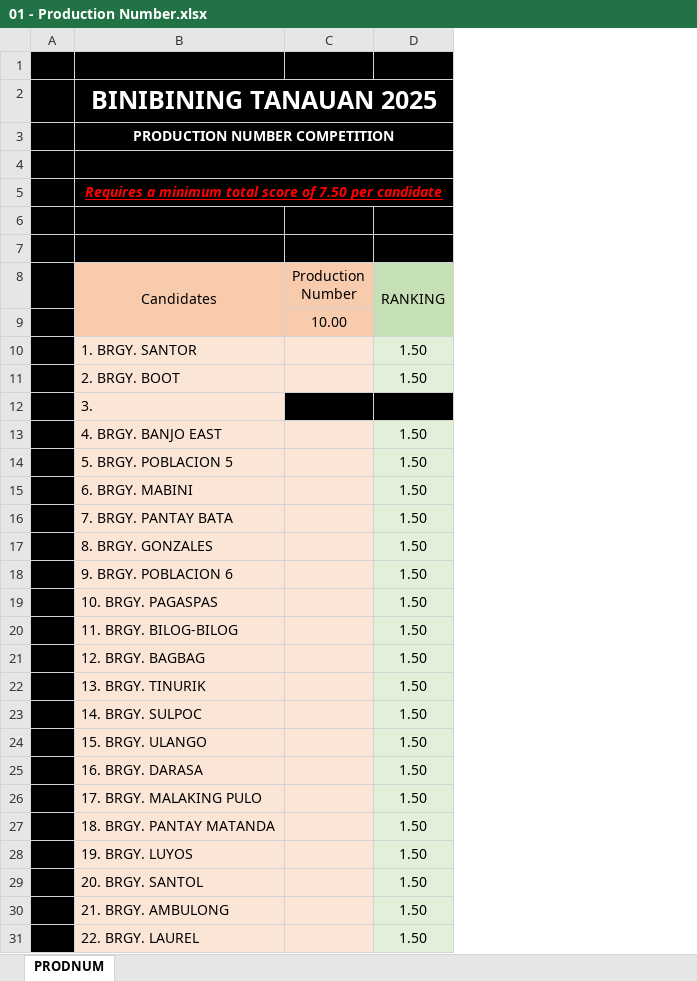
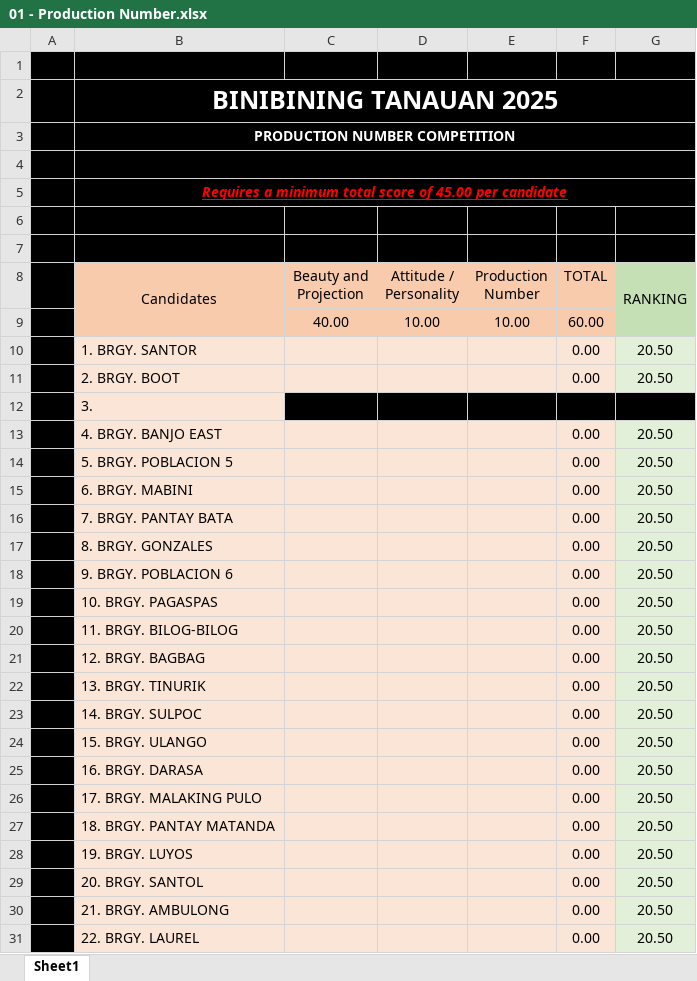
Before and after one commit to SolarPH/School-Based-Management-System-Manual, an Excel workbook: 2025-BBTANAUAN/02 - Coronation/Sheets/JUDGE 1/01 - Production Number.xlsx, sheet Sheet1, drawn as a sheet; only a part is shown; values as stored, in another font and other column widths than the file's, no borders; charts and pictures and conditional formats not drawn; addresses are those after the commit; the diff covers the shown part only; the diff names each change by its address in the sheet, - before the commit and + after, or states it on an @@ line.

```diff
--- a/2025-BBTANAUAN/02 - Coronation/Sheets/JUDGE 1/01 - Production Number.xlsx (sheet Sheet1)
+++ b/2025-BBTANAUAN/02 - Coronation/Sheets/JUDGE 1/01 - Production Number.xlsx (sheet Sheet1)
-sheet tab: PRODNUM
+sheet tab: Sheet1
+column C (Beauty and Projection), row 9: 40.00
+column D (Attitude / Personality), row 9: 10.00
+column F (TOTAL), rows 9-31: 60.00 | 0.00 | 0.00 | 0.00 | 0.00 | 0.00 | 0.00 | 0.00 | 0.00 | 0.00 | 0.00 | 0.00 | 0.00 | 0.00 | 0.00 | 0.00 | 0.00 | 0.00 | 0.00 | 0.00 | 0.00 | 0.00 | 0.00
-B5 (Candidates): …score of 7.50 per candidate
+B5 (Candidates): …score of 45.00 per candidate
-G10:G31 (RANKING): 1.50
+G10:G31 (RANKING): 20.50
```
Also changed, not shown: 19 edited cells elsewhere in this sheet, charts or pictures, 2025-BBTANAUAN/02 - Coronation/Sheets/JUDGE 2/01 - Production Number.xlsx, 2025-BBTANAUAN/02 - Coronation/Sheets/JUDGE 3/01 - Production Number.xlsx, 16 other files.
